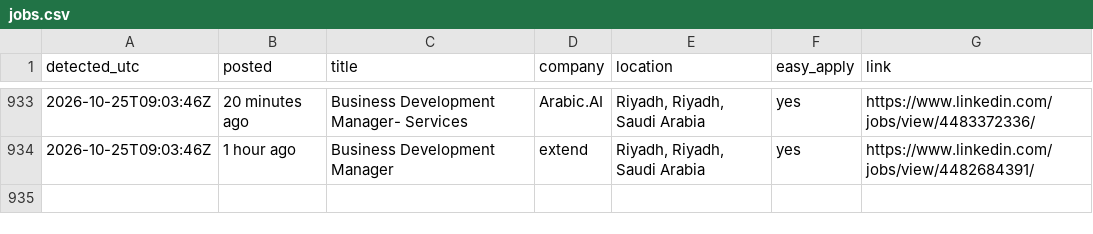
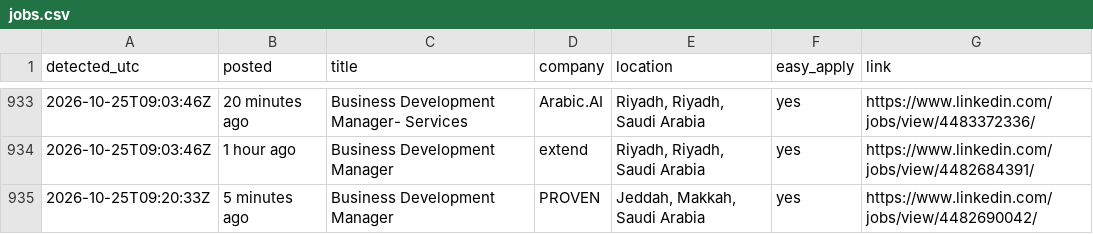
Before and after one commit to Refaatahmed47/linkedin-job-alert, a CSV file: jobs.csv, drawn as a sheet; only a part is shown, gaps mark what is left out; the diff names each change by its address in the sheet, - before the commit and + after, or states it on an @@ line.

```diff
--- a/jobs.csv
+++ b/jobs.csv
+row 935: 2026-10-25T09:20:33Z | 5 minutes ago | Business Development Manager | PROVEN | Jeddah, Makkah, Saudi Arabia | yes | https://www.linkedin.com/jobs/view/4482690042/
```
Also changed, not shown: 2 other files.
